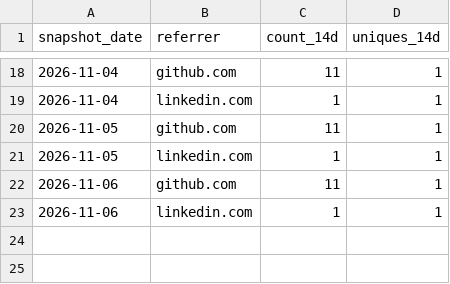
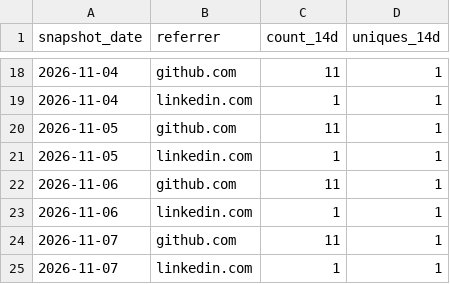
Before and after one commit to glnreddy421/klew, a CSV file: stats/referrers.csv, drawn as a sheet; only a part is shown, gaps mark what is left out; the diff names each change by its address in the sheet, - before the commit and + after, or states it on an @@ line.

```diff
--- a/stats/referrers.csv
+++ b/stats/referrers.csv
+row 24: 2026-11-07 | github.com | 11 | 1
+row 25: 2026-11-07 | linkedin.com | 1 | 1
```
Also changed, not shown: stats/clones.csv, stats/downloads.csv, 3 other files.
